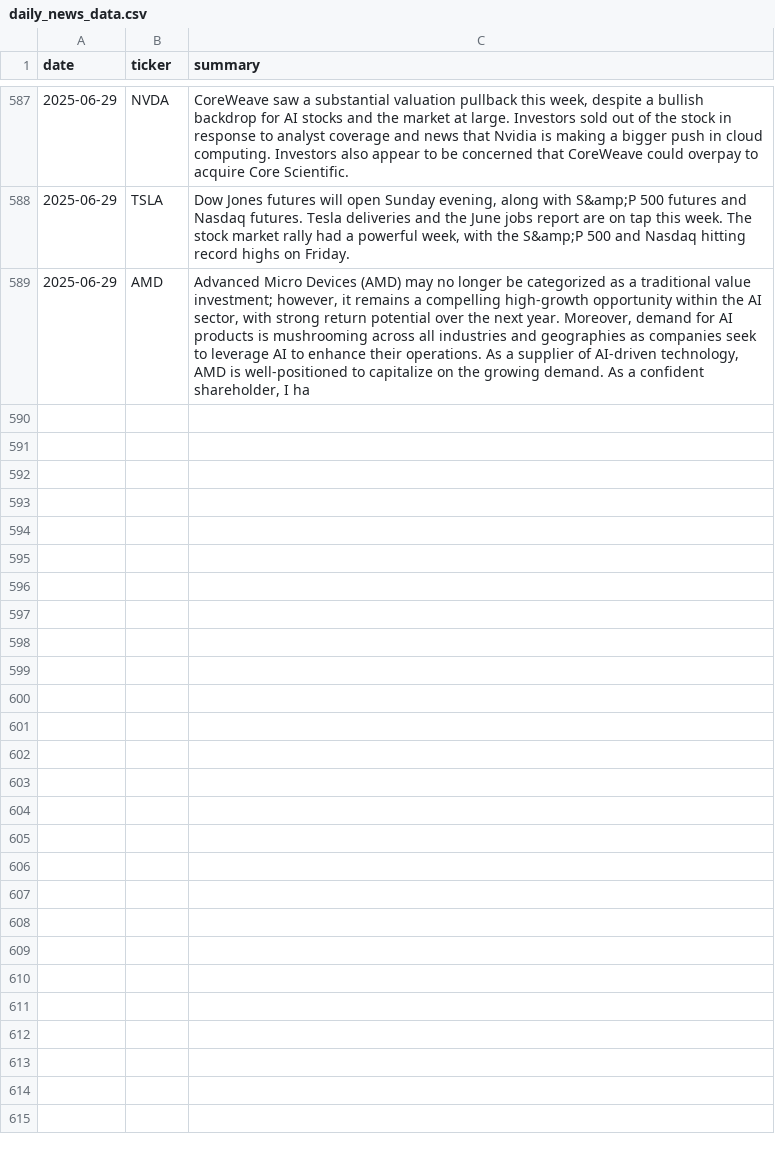
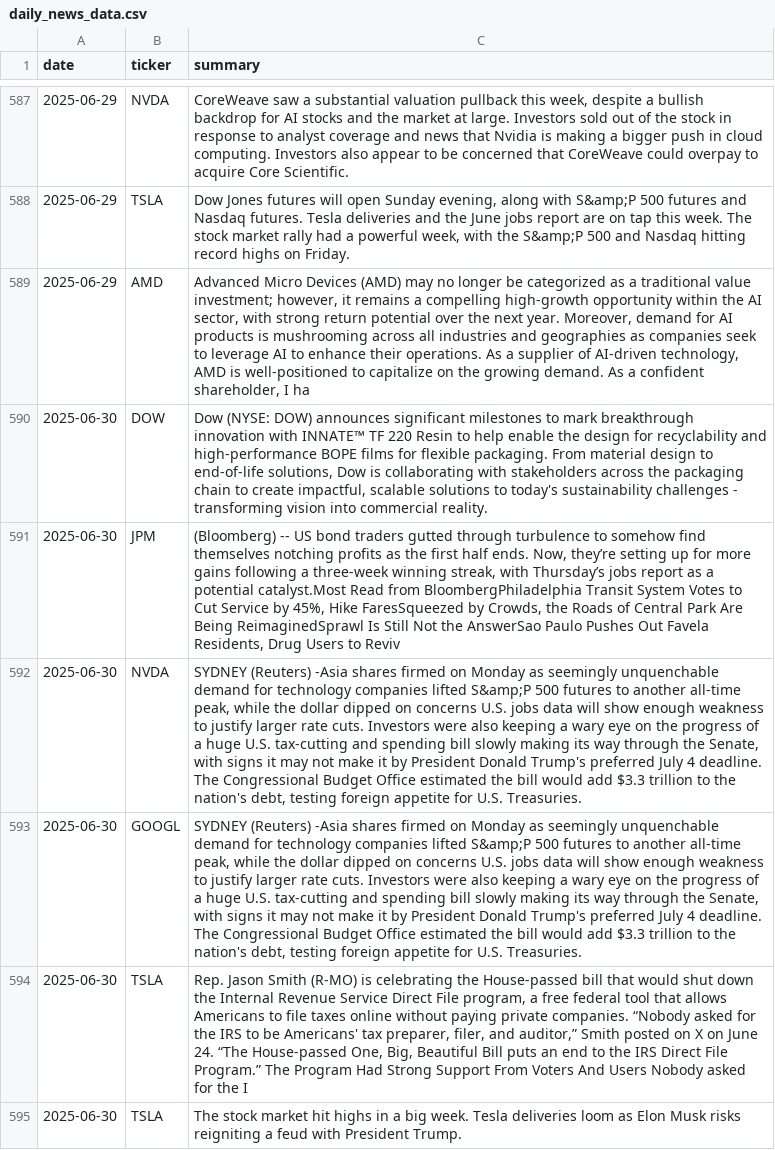
Before and after one commit to EmanFatima-ef/News_Sentiment_Analysis, a CSV file: daily_news_data.csv, drawn as a sheet; only a part is shown, gaps mark what is left out; the diff names each change by its address in the sheet, - before the commit and + after, or states it on an @@ line.

```diff
--- a/daily_news_data.csv
+++ b/daily_news_data.csv
+row 590: 2025-06-30 | DOW | Dow (NYSE: DOW) announces significant milestones to mark breakthrough innovation with INNATE™ TF 220 Resin to help enable the design for recyclability and high-performance BOPE films for flexible packaging. From material design to end-of-life solutions, Dow is collaborating with stakeholders across the packaging chain to create impactful, scalable solutions to today's sustainability challenges - transforming vision into commercial reality.
+row 591: 2025-06-30 | JPM | (Bloomberg) -- US bond traders gutted through turbulence to somehow find themselves notching profits as the first half ends. Now, they’re setting up for more gains following a three-week winning streak, with Thursday’s jobs report as a potential catalyst.Most Read from BloombergPhiladelphia Transit System Votes to Cut Service by 45%, Hike FaresSqueezed by Crowds, the Roads of Central Park Are Being ReimaginedSprawl Is Still Not the AnswerSao Paulo Pushes Out Favela Residents, Drug Users to Reviv
+row 592: 2025-06-30 | NVDA | SYDNEY (Reuters) -Asia shares firmed on Monday as seemingly unquenchable demand for technology companies lifted S&amp;P 500 futures to another all-time peak, while the dollar dipped on concerns U.S. jobs data will show enough weakness to justify larger rate cuts. Investors were also keeping a wary eye on the progress of a huge U.S. tax-cutting and spending bill slowly making its way through the Senate, with signs it may not make it by President Donald Trump's preferred July 4 deadline. The Congressional Budget Office estimated the bill would add $3.3 trillion to the nation's debt, testing foreign appetite for U.S. Treasuries.
+row 593: 2025-06-30 | GOOGL | SYDNEY (Reuters) -Asia shares firmed on Monday as seemingly unquenchable demand for technology companies lifted S&amp;P 500 futures to another all-time peak, while the dollar dipped on concerns U.S. jobs data will show enough weakness to justify larger rate cuts. Investors were also keeping a wary eye on the progress of a huge U.S. tax-cutting and spending bill slowly making its way through the Senate, with signs it may not make it by President Donald Trump's preferred July 4 deadline. The Congressional Budget Office estimated the bill would add $3.3 trillion to the nation's debt, testing foreign appetite for U.S. Treasuries.
+row 594: 2025-06-30 | TSLA | Rep. Jason Smith (R-MO) is celebrating the House-passed bill that would shut down the Internal Revenue Service Direct File program, a free federal tool that allows Americans to file taxes online without paying private companies. “Nobody asked for the IRS to be Americans' tax preparer, filer, and auditor,” Smith posted on X on June 24. “The House-passed One, Big, Beautiful Bill puts an end to the IRS Direct File Program.” The Program Had Strong Support From Voters And Users Nobody asked for the I
+row 595: 2025-06-30 | TSLA | The stock market hit highs in a big week. Tesla deliveries loom as Elon Musk risks reigniting a feud with President Trump.
```
Also changed, not shown: daily_sentiment_counts.csv.
